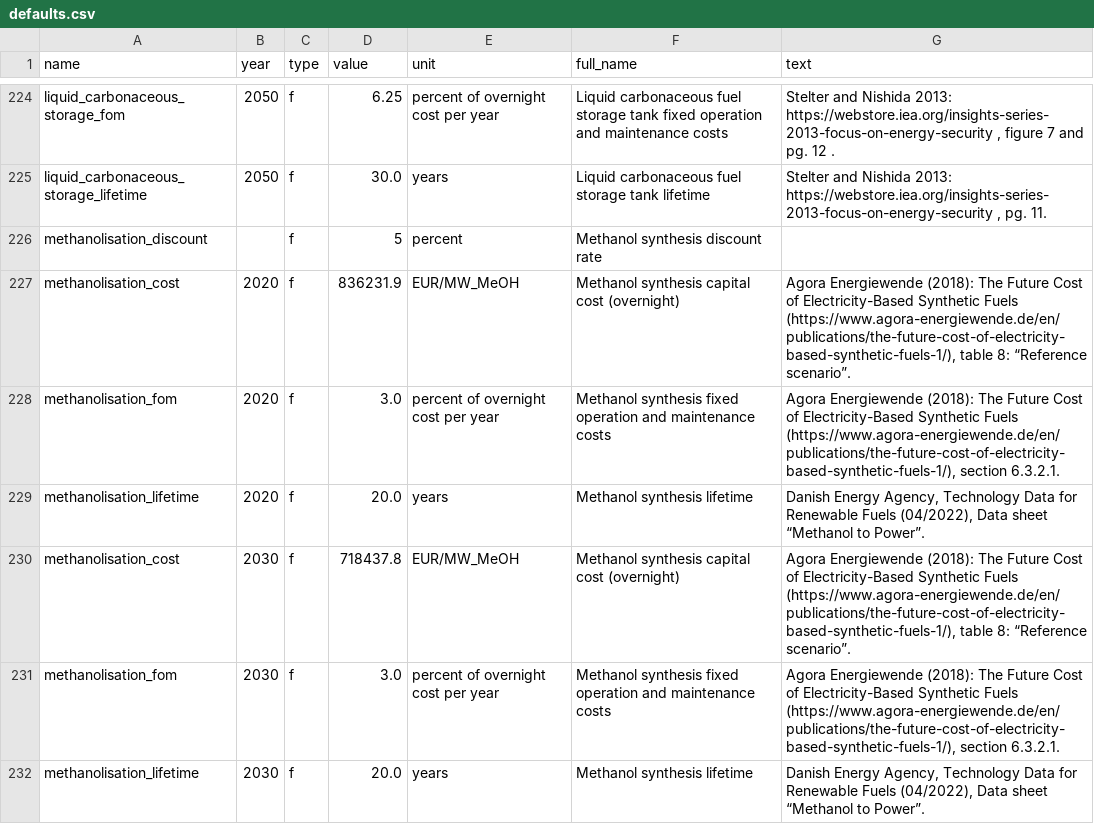
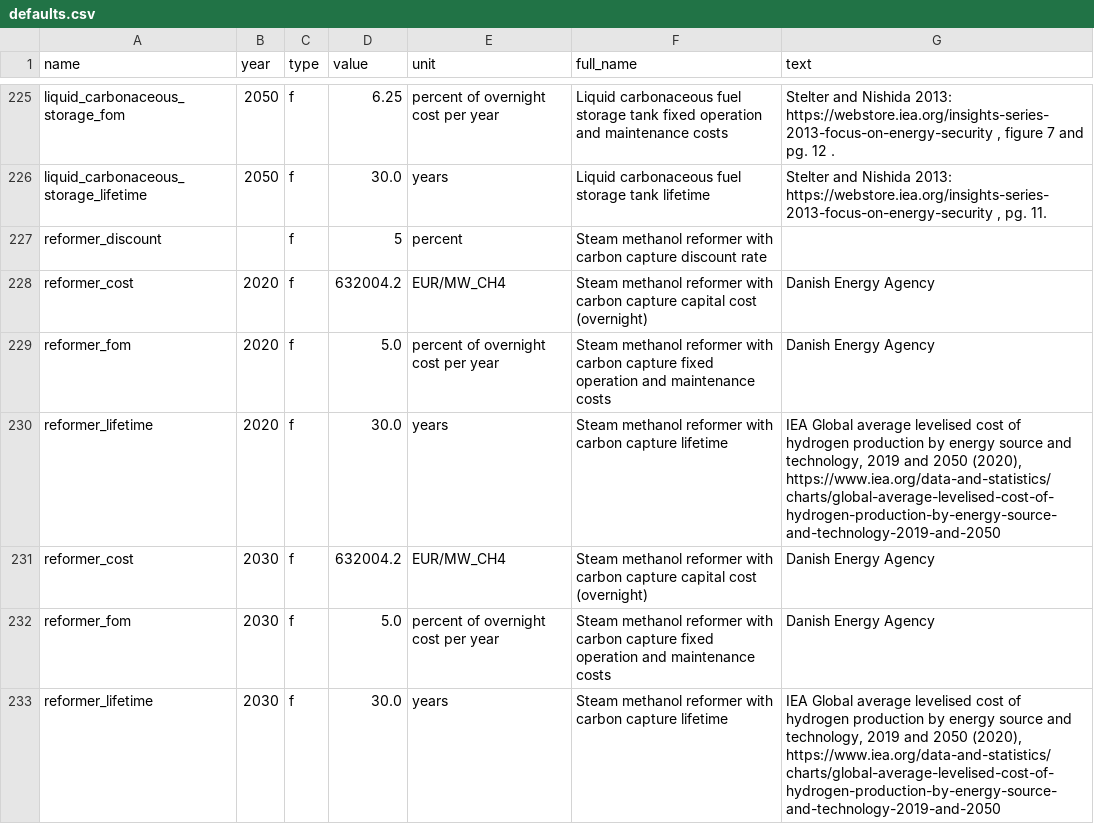
Before and after one commit to PyPSA/methanol-uldes, a CSV file: defaults.csv, drawn as a sheet; only a part is shown, gaps mark what is left out; the shorter side is filled out with more unchanged rows; the diff covers the shown part only.

Commit message:
add option for MeOH to H2 steam reformer
Copied from assumptions for steam methane reformer.

Perhaps ATR would be better here, but doesn't make big difference to
results.

```diff
--- a/defaults.csv
+++ b/defaults.csv
@@ -225 +226,8 @@ liquid_carbonaceous_storage_fom,2050,f,6.25,percent of overnight cost per year,L
 liquid_carbonaceous_storage_lifetime,2050,f,30.0,years,Liquid carbonaceous fuel storage tank lifetime,"Stelter and Nishida 2013: https://webstore.iea.org/insights-series-2013-focus-on-energy-security , pg. 11."
+reformer_discount,,f,5,percent,Steam methanol reformer with carbon capture discount rate,
+reformer_cost,2020,f,632004.2,EUR/MW_CH4,Steam methanol reformer with carbon capture capital cost (overnight),Danish Energy Agency
+reformer_fom,2020,f,5.0,percent of overnight cost per year,Steam methanol reformer with carbon capture fixed operation and maintenance costs,Danish Energy Agency
+reformer_lifetime,2020,f,30.0,years,Steam methanol reformer with carbon capture lifetime,"IEA Global average levelised cost of hydrogen production by energy source and technology, 2019 and 2050 (2020), https://www.iea.org/data-and-statistics/charts/global-average-levelised-cost-of-hydrogen-production-by-energy-source-and-technology-2019-and-2050"
+reformer_cost,2030,f,632004.2,EUR/MW_CH4,Steam methanol reformer with carbon capture capital cost (overnight),Danish Energy Agency
+reformer_fom,2030,f,5.0,percent of overnight cost per year,Steam methanol reformer with carbon capture fixed operation and maintenance costs,Danish Energy Agency
+reformer_lifetime,2030,f,30.0,years,Steam methanol reformer with carbon capture lifetime,"IEA Global average levelised cost of hydrogen production by energy source and technology, 2019 and 2050 (2020), https://www.iea.org/data-and-statistics/charts/global-average-levelised-cost-of-hydrogen-production-by-energy-source-and-technology-2019-and-2050"
```
Also changed, not shown: 15 added rows elsewhere in this file, defaults-initial.csv, 5 other files.
